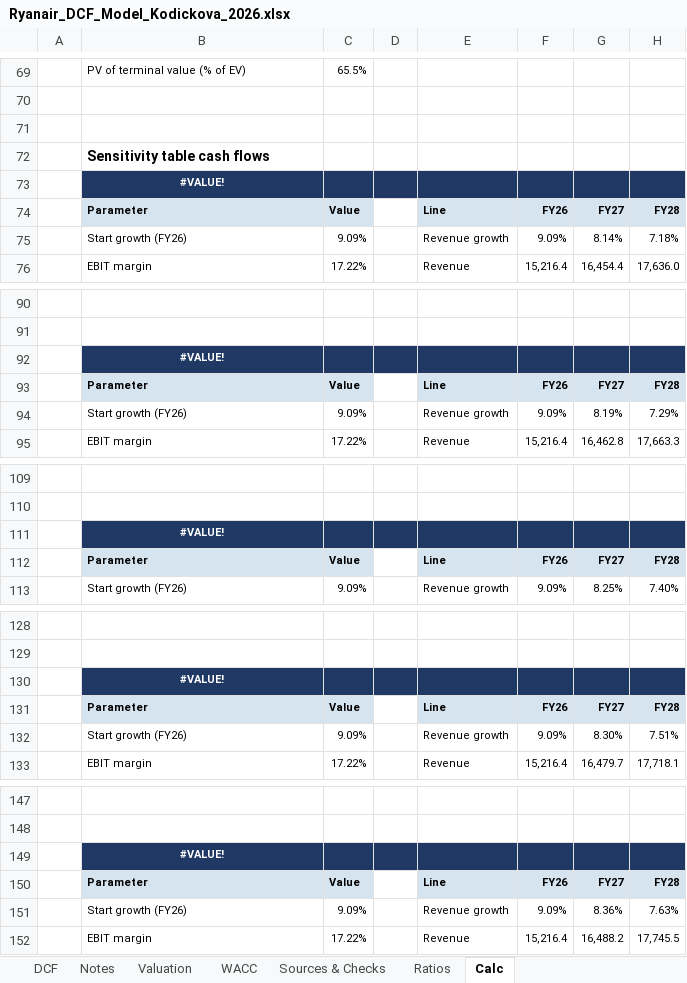
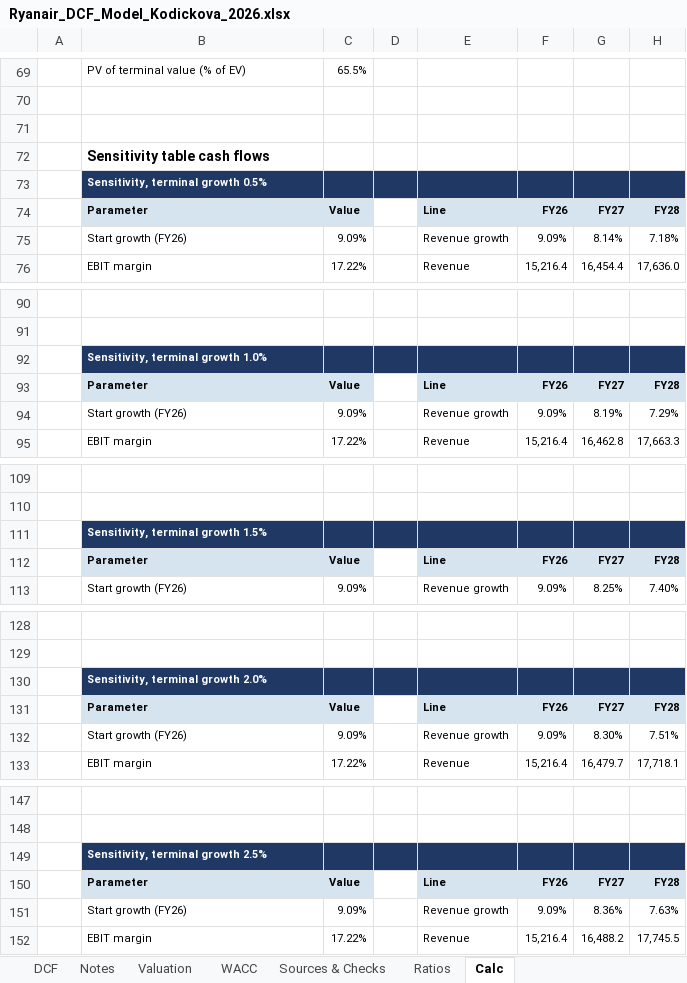
Before and after one commit to vkodickova/ryanair-dcf, an Excel workbook: Ryanair_DCF_Model_Kodickova_2026.xlsx, sheet Calc, drawn as a sheet; only a part is shown, gaps mark what is left out; values as stored, in another font and other column widths than the file's, no borders; the diff names each change by its address in the sheet, - before the commit and + after, or states it on an @@ line.

Commit message:
Fix note formula that showed #VALUE

```diff
--- a/Ryanair_DCF_Model_Kodickova_2026.xlsx (sheet Calc)
+++ b/Ryanair_DCF_Model_Kodickova_2026.xlsx (sheet Calc)
-B73: #VALUE!
+B73: Sensitivity, terminal growth 0.5%
-B73 alignment: center
+B73 alignment: left
-B92: #VALUE!
+B92: Sensitivity, terminal growth 1.0%
-B92 alignment: center
+B92 alignment: left
-B111: #VALUE!
+B111: Sensitivity, terminal growth 1.5%
-B111 alignment: center
+B111 alignment: left
-B130: #VALUE!
+B130: Sensitivity, terminal growth 2.0%
-B130 alignment: center
+B130 alignment: left
-B149: #VALUE!
+B149: Sensitivity, terminal growth 2.5%
-B149 alignment: center
+B149 alignment: left
```
Also changed, not shown: sheet DCF.
